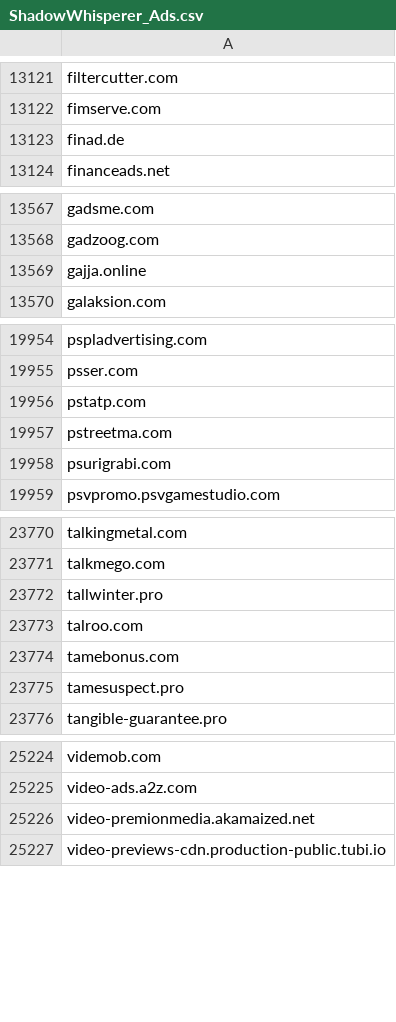
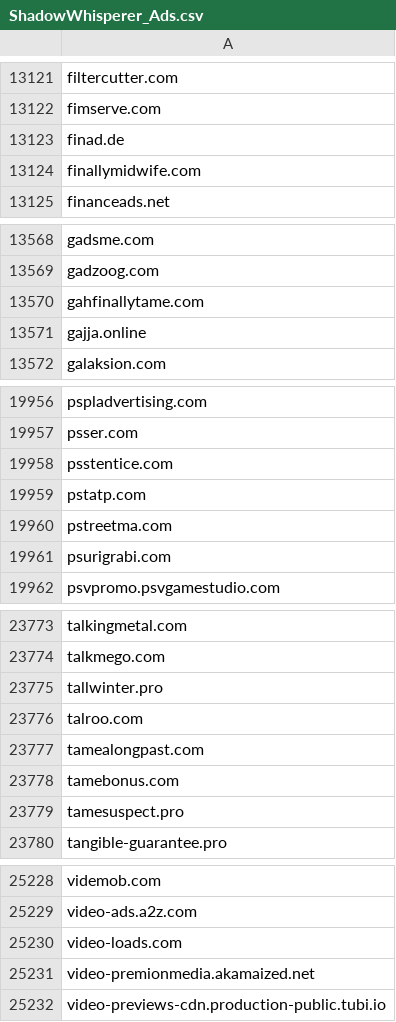
Before and after one commit to external-sources/hosts-sources, a CSV file: data/ShadowWhisperer_Ads.csv, drawn as a sheet; only a part is shown, gaps mark what is left out; the diff covers the shown part only.

Commit message:
Committed new lists day: 167 of year 2026 23:26:24

```diff
--- a/data/ShadowWhisperer_Ads.csv
+++ b/data/ShadowWhisperer_Ads.csv
@@ -13123,2 +13123,3 @@ fimserve.com
 finad.de
+finallymidwife.com
 financeads.net
@@ -13568,2 +13569,3 @@ gadsme.com
 gadzoog.com
+gahfinallytame.com
 gajja.online
@@ -19955,2 +19957,3 @@ pspladvertising.com
 psser.com
+psstentice.com
 pstatp.com
@@ -23773,2 +23776,3 @@ tallwinter.pro
 talroo.com
+tamealongpast.com
 tamebonus.com
@@ -25225,2 +25229,3 @@ videmob.com
 video-ads.a2z.com
+video-loads.com
 video-premionmedia.akamaized.net
```
Also changed, not shown: 1 added row elsewhere in this file, data/ShadowWhisperer_Ads_Wild.csv, data/ShadowWhisperer_Scam.csv, 3 other files.
